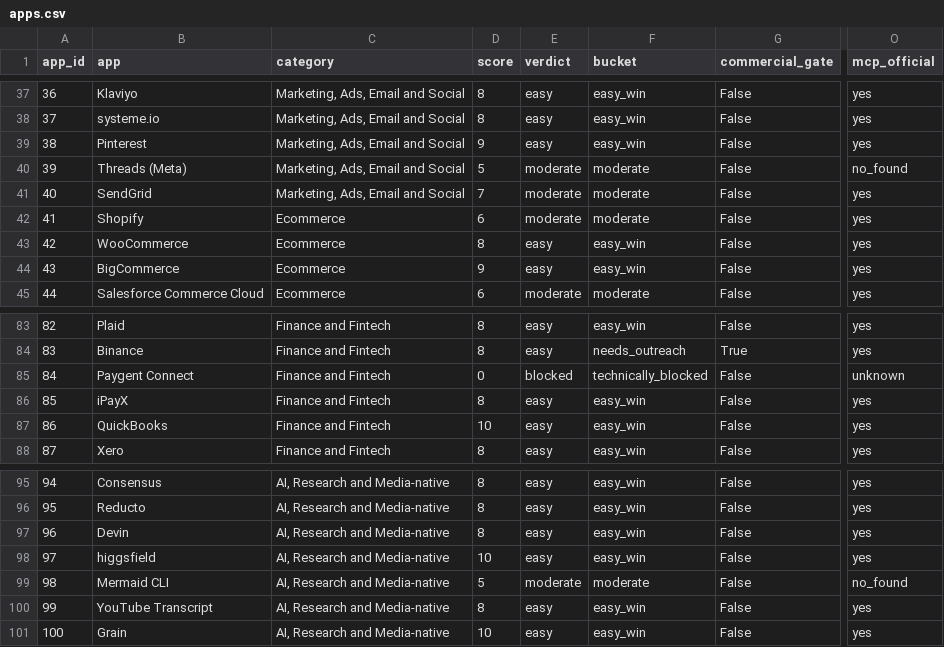
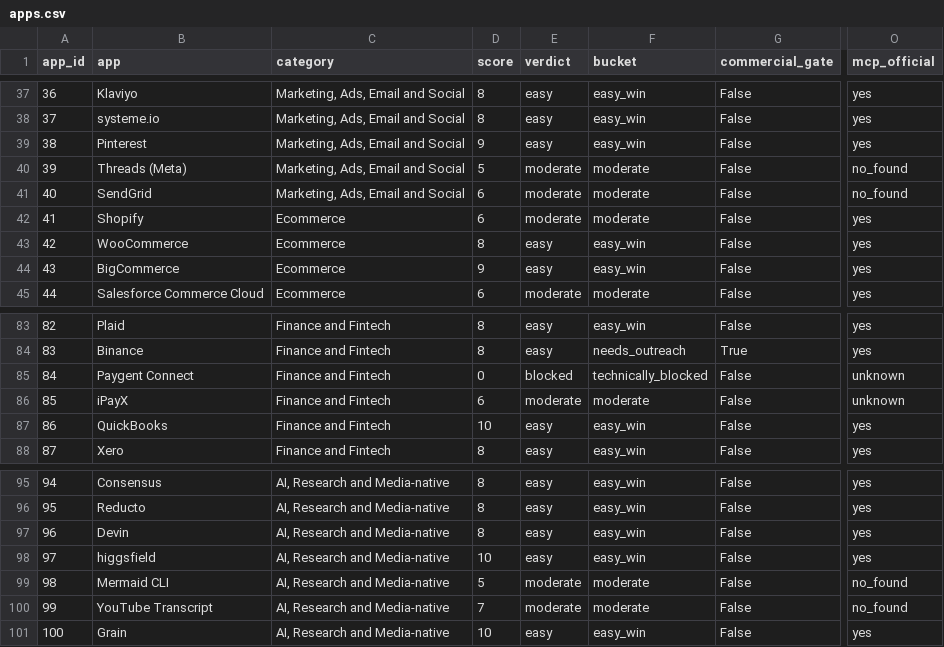
Before and after one commit to ashthejuan/composio-research-agent, a CSV file: site/apps.csv, drawn as a sheet; only a part is shown, gaps mark what is left out; the diff names each change by its address in the sheet, - before the commit and + after, or states it on an @@ line.

Commit message:
Clarify accuracy reporting and correct MCP audit findings
- Document the 15-app MCP audit and update affected records, scores, and analytics
- Clarify automated accuracy and corrected-sample agreement across reports and site
- Update backend setup guidance and link the site to the README

```diff
--- a/site/apps.csv
+++ b/site/apps.csv
-D41 (score): 7
+D41 (score): 6
-O41 (mcp_official): yes
+O41 (mcp_official): no_found
-D86 (score): 8
+D86 (score): 6
-E86 (verdict): easy
+E86 (verdict): moderate
-F86 (bucket): easy_win
+F86 (bucket): moderate
-O86 (mcp_official): yes
+O86 (mcp_official): unknown
-D100 (score): 8
+D100 (score): 7
-E100 (verdict): easy
+E100 (verdict): moderate
-F100 (bucket): easy_win
+F100 (bucket): moderate
-O100 (mcp_official): yes
+O100 (mcp_official): no_found
```
Also changed, not shown: 14 other files.
